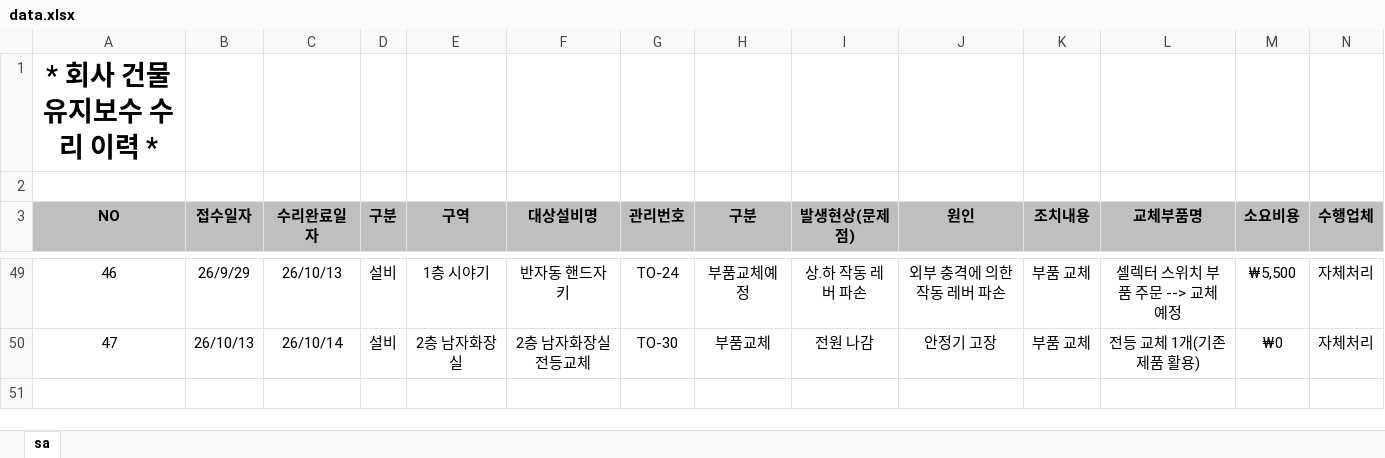
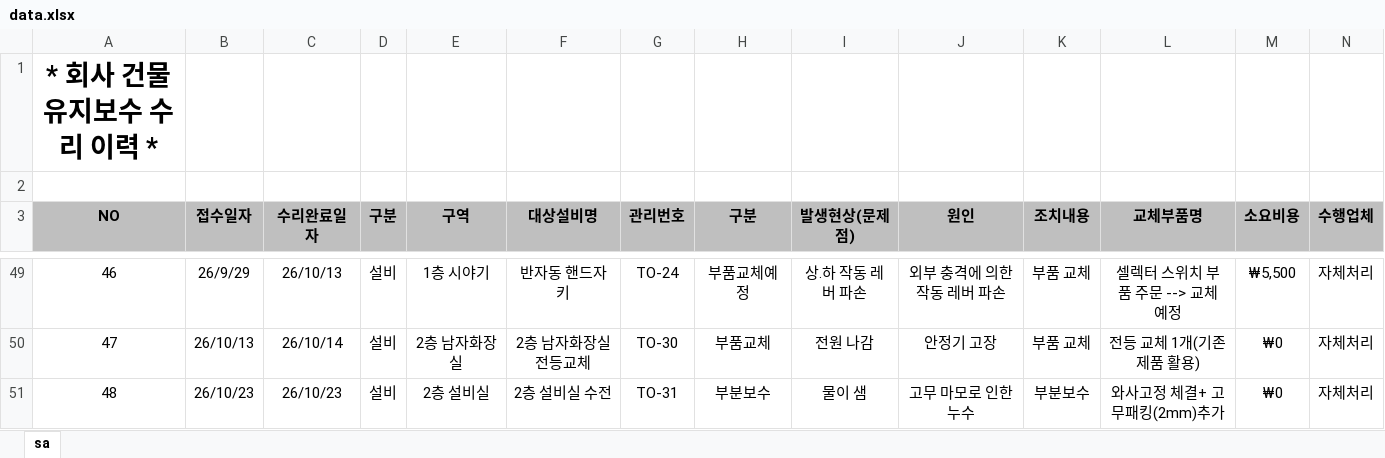
Before and after one commit to kinof2018-create/HP-IN-MH4, an Excel workbook: data.xlsx, sheet sa, drawn as a sheet; only a part is shown, gaps mark what is left out; values as stored, in another font and other column widths than the file's, no borders; rows hold the shown columns only; the diff names each change by its address in the sheet, - before the commit and + after, or states it on an @@ line.

Commit message:
Update data.xlsx

```diff
--- a/data.xlsx (sheet sa)
+++ b/data.xlsx (sheet sa)
+row 51: 48 | 26/10/23 | 26/10/23 | 설비 | 2층 설비실 | 2층 설비실 수전 | TO-31 | 부분보수 | 물이 샘 | 고무 마모로 인한 누수 | 부분보수 | 와사고정 체결+ 고무패킹(2mm)추가 | ₩0 | 자체처리
```
